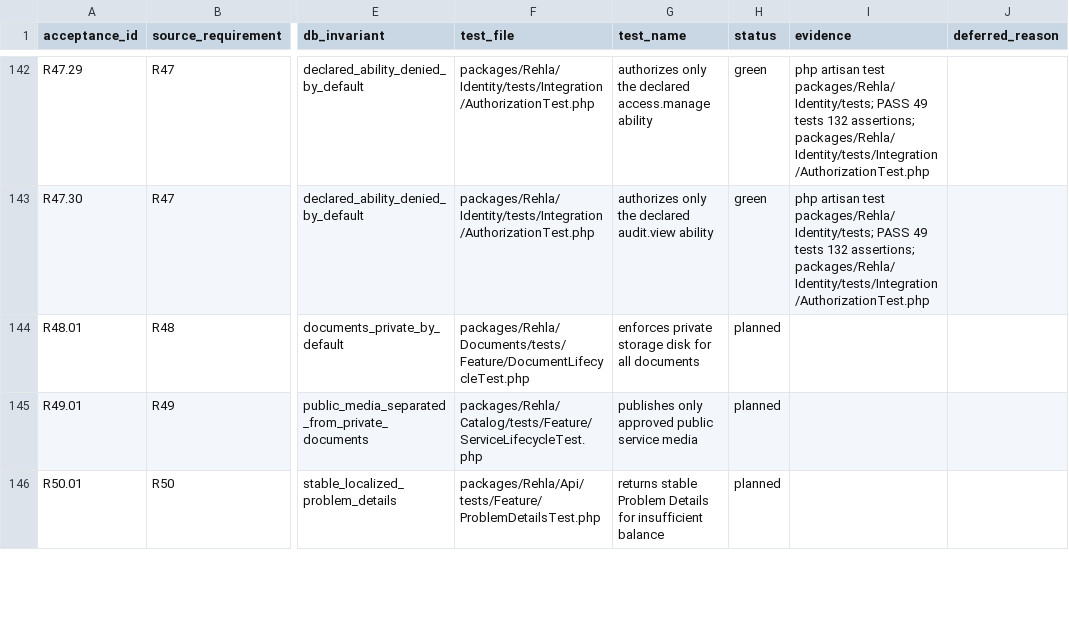
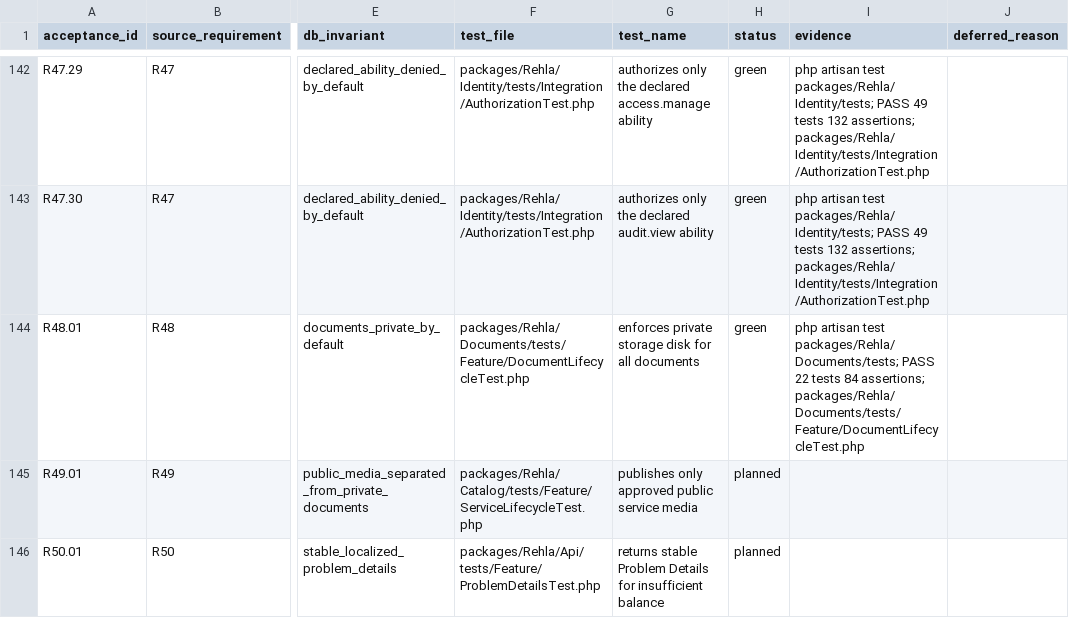
Before and after one commit to nasoomaa/rehla2, a CSV file: docs/requirements/rehla-phase-1-acceptance.csv, drawn as a sheet; only a part is shown, gaps mark what is left out; the diff names each change by its address in the sheet, - before the commit and + after, or states it on an @@ line.

Commit message:
feat(documents): secure private upload lifecycle

```diff
--- a/docs/requirements/rehla-phase-1-acceptance.csv
+++ b/docs/requirements/rehla-phase-1-acceptance.csv
-H144 (status): planned
+H144 (status): green
-I144 (evidence): (empty)
+I144 (evidence): php artisan test packages/Rehla/Documents/tests; PASS 22 tests 84 assertions; packages/Rehla/Documents/tests/Feature/DocumentLifecycleTest.php
```
Also changed, not shown: 32 other files.
